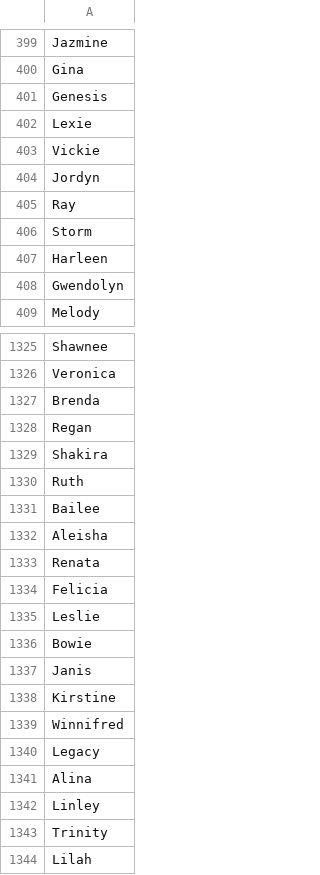
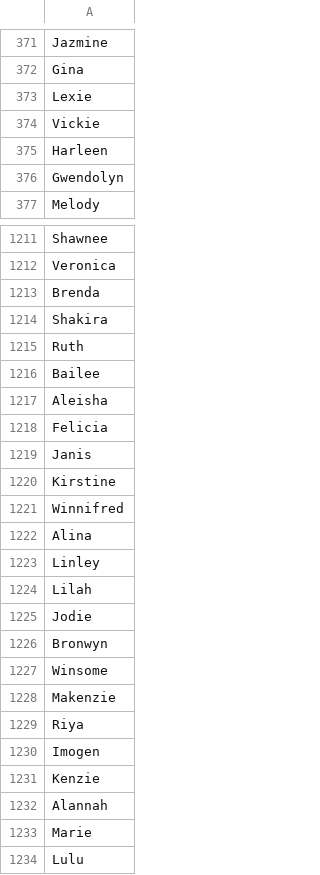
Before and after one commit to stevemanion/nz-covid19-travel-data, a CSV file: data/meta/nz-first-names-female.csv, drawn as a sheet; only a part is shown, gaps mark what is left out; the shorter side is filled out with more unchanged rows; the diff covers the shown part only; the diff names each change by its address in the sheet, - before the commit and + after, or states it on an @@ line.

```diff
--- a/data/meta/nz-first-names-female.csv
+++ b/data/meta/nz-first-names-female.csv
-row 401: Genesis
-row 404: Jordyn
-row 405: Ray
-row 406: Storm
-row 1328: Regan
-row 1333: Renata
-row 1335: Leslie
-row 1336: Bowie
-row 1340: Legacy
-row 1343: Trinity
```
Also changed, not shown: 131 removed rows elsewhere in this file, data/meta/nz-first-names-male.csv, 2 other files.
